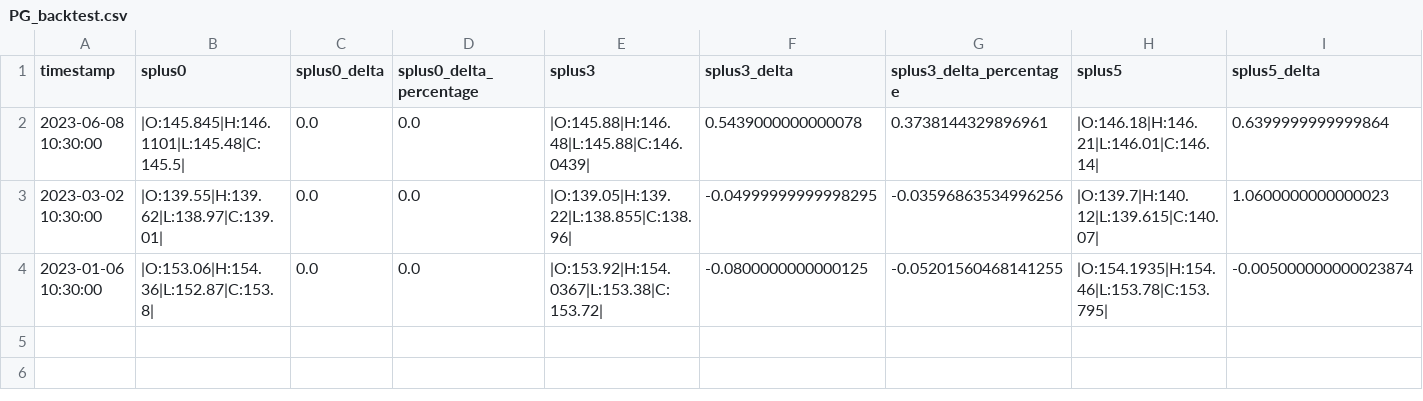
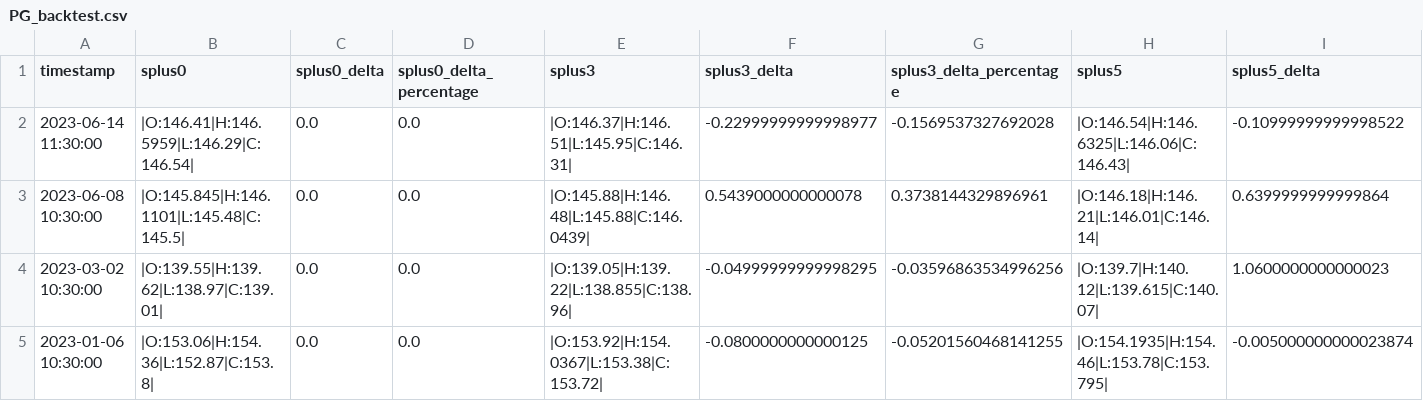
Before and after one commit to sourdiesel1202/money_printer_go_brrr, a CSV file: data/PG_backtest.csv, drawn as a sheet; only a part is shown; rows hold the shown columns only; the diff names each change by its address in the sheet, - before the commit and + after, or states it on an @@ line.

Commit message:
Fix for backtest

```diff
--- a/data/PG_backtest.csv
+++ b/data/PG_backtest.csv
+row 2: 2023-06-14 11:30:00 | |O:146.41|H:146.5959|L:146.29|C:146.54| | 0.0 | 0.0 | |O:146.37|H:146.51|L:145.95|C:146.31| | -0.22999999999998977 | -0.1569537327692028 | |O:146.54|H:146.6325|L:146.06|C:146.43| | -0.10999999999998522
```
Also changed, not shown: data/PG_backtest_analyzed.csv, 2 other files.
